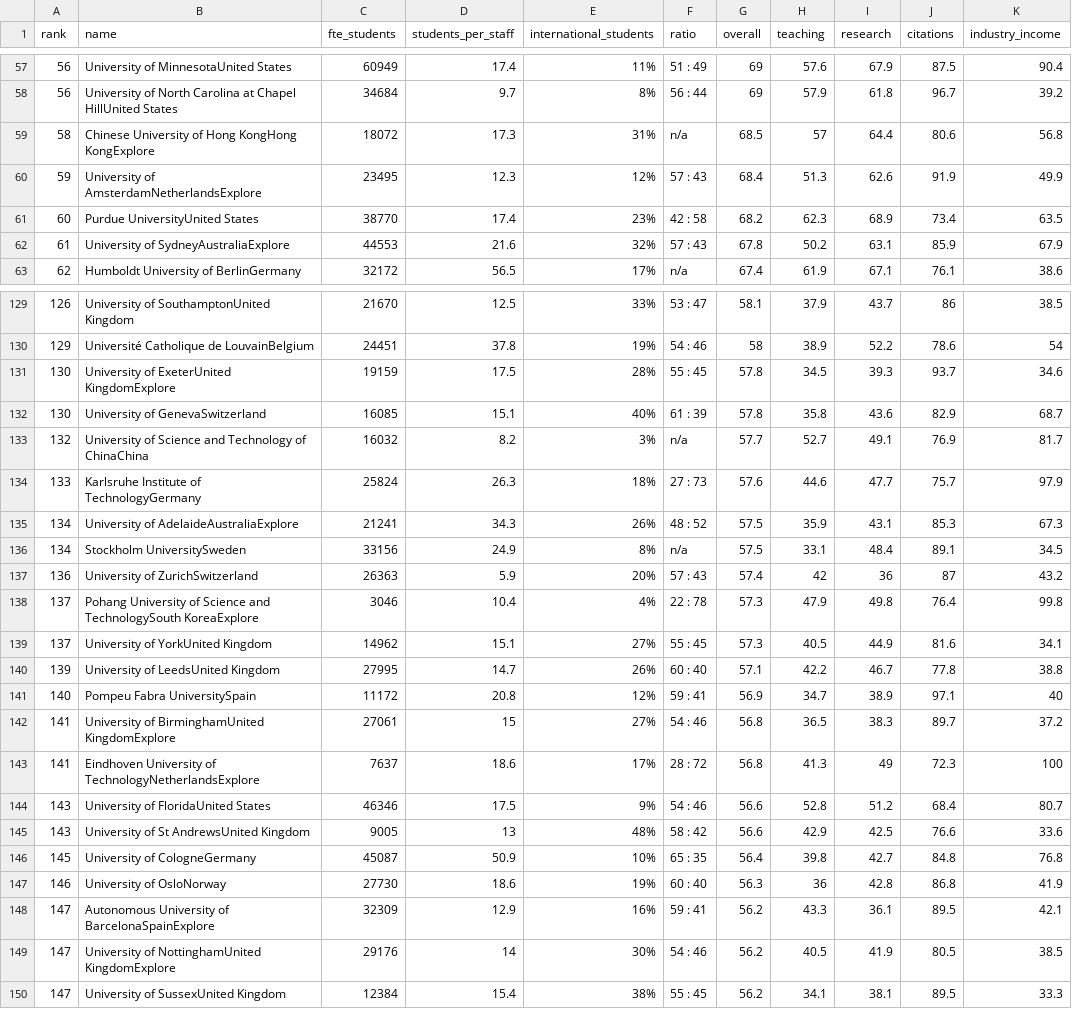
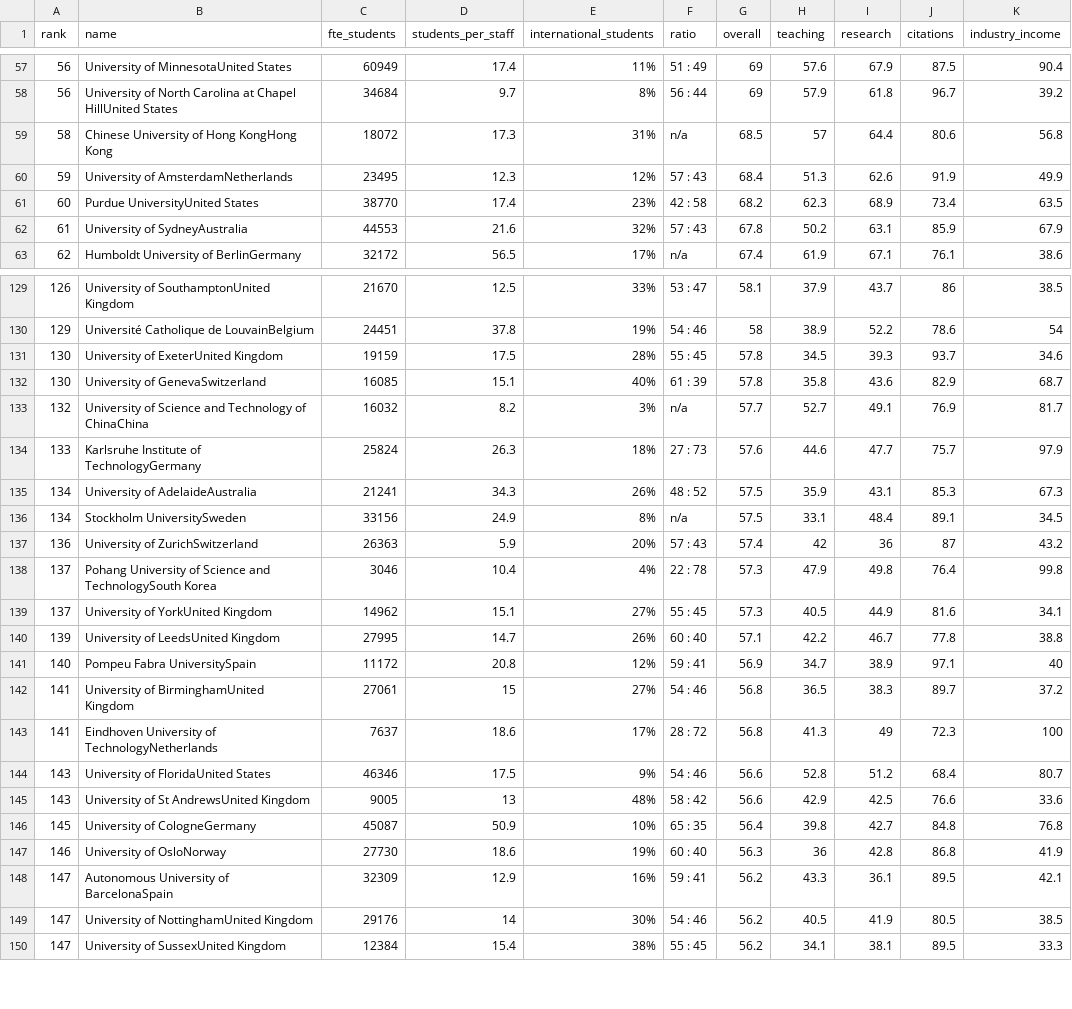
Before and after one commit to GuillyK/University-world-ranking-group-4, a CSV file: university_ranking_2018.csv, drawn as a sheet; only a part is shown, gaps mark what is left out; the diff covers the shown part only; the diff names each change by its address in the sheet, - before the commit and + after, or states it on an @@ line.

Commit message:
deleted explore

```diff
--- a/university_ranking_2018.csv
+++ b/university_ranking_2018.csv
-B59 (name): Chinese University of Hong KongHong KongExplore
+B59 (name): Chinese University of Hong KongHong Kong
-B60 (name): University of AmsterdamNetherlandsExplore
+B60 (name): University of AmsterdamNetherlands
-B62 (name): University of SydneyAustraliaExplore
+B62 (name): University of SydneyAustralia
-B131 (name): University of ExeterUnited KingdomExplore
+B131 (name): University of ExeterUnited Kingdom
-B135 (name): University of AdelaideAustraliaExplore
+B135 (name): University of AdelaideAustralia
-B138 (name): …and TechnologySouth KoreaExplore
+B138 (name): …and TechnologySouth Korea
-B142 (name): University of BirminghamUnited KingdomExplore
+B142 (name): University of BirminghamUnited Kingdom
-B143 (name): …University of TechnologyNetherlandsExplore
+B143 (name): …University of TechnologyNetherlands
-B148 (name): Autonomous University of BarcelonaSpainExplore
+B148 (name): Autonomous University of BarcelonaSpain
-B149 (name): University of NottinghamUnited KingdomExplore
+B149 (name): University of NottinghamUnited Kingdom
```
Also changed, not shown: 142 edited cells elsewhere in this file.
